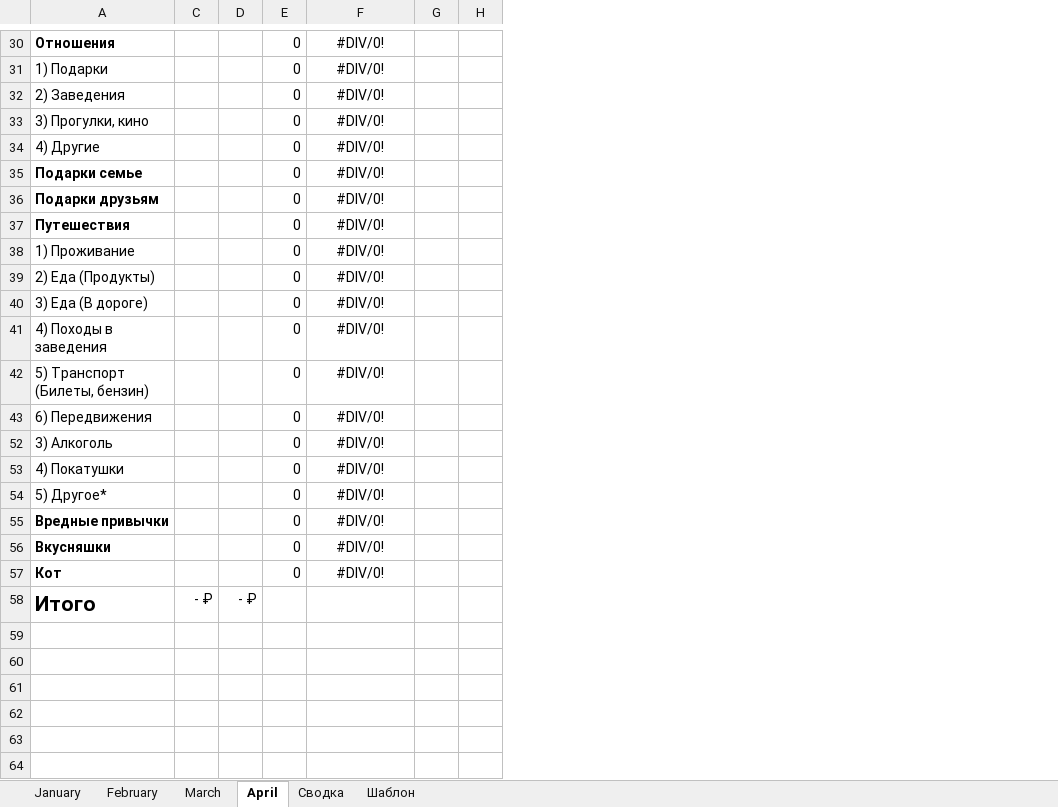
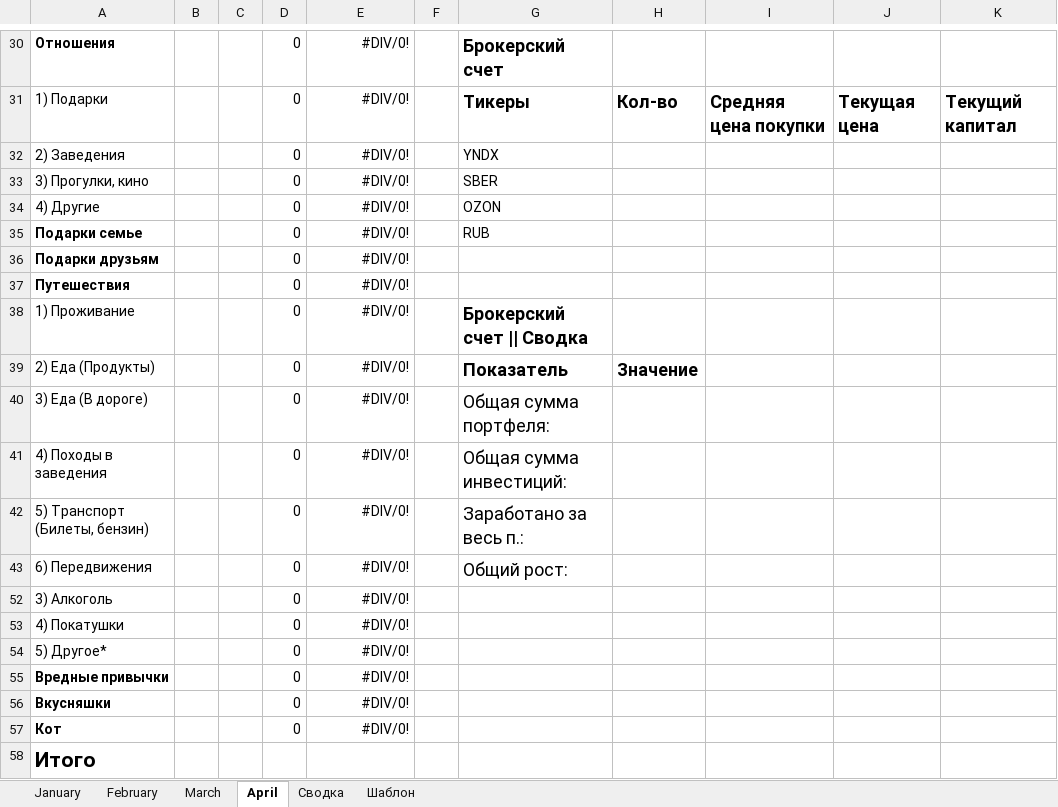
Before and after one commit to kodurd/budget_lamer, an Excel workbook: Budget_2024.xlsx, sheet April, drawn as a sheet; only a part is shown, gaps mark what is left out; values as stored, in another font and other column widths than the file's, no borders; removed rows and columns are numbered as before the commit, all else as after; the diff covers the shown part only; the diff names each change by its address in the sheet, - before the commit and + after, or states it on an @@ line.

```diff
--- a/Budget_2024.xlsx (sheet April)
+++ b/Budget_2024.xlsx (sheet April)
-column H, empty
+column G, rows 30-43: Брокерский счет | Тикеры | YNDX | SBER | OZON | RUB |  |  | Брокерский счет || Сводка | Показатель | Общая сумма портфеля: | Общая сумма инвестиций: | Заработано за весь п.: | Общий рост:
+column H, rows 31-39: Кол-во |  |  |  |  |  |  |  | Значение
+column I, row 31: Средняя цена покупки
+column J, row 31: Текущая цена
+column K, row 31: Текущий капитал
-E30:E43 alignment: center
+E30:E43 alignment: right
-E52:E57 alignment: center
+E52:E57 alignment: right
-B58: - ₽
+B58: (empty)
-C58: - ₽
+C58: (empty)
```
Also changed, not shown: 1 edited cell and cell formats elsewhere in this sheet, formulas that keep their value, hidden cells, 6 other files.
